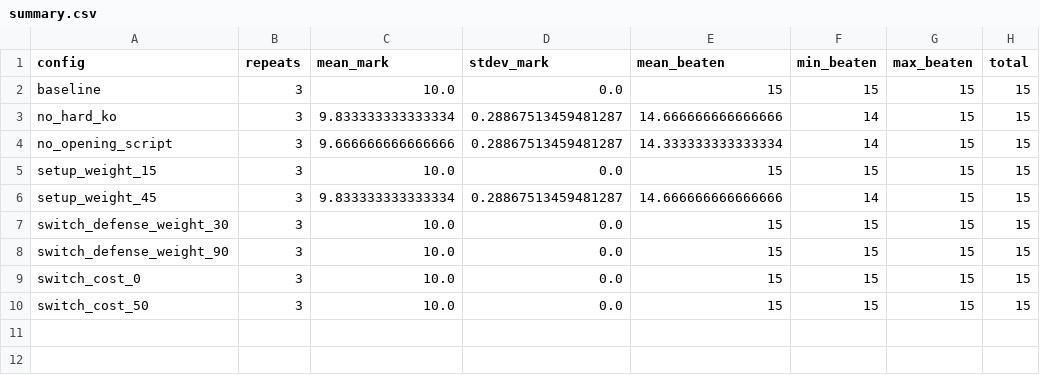
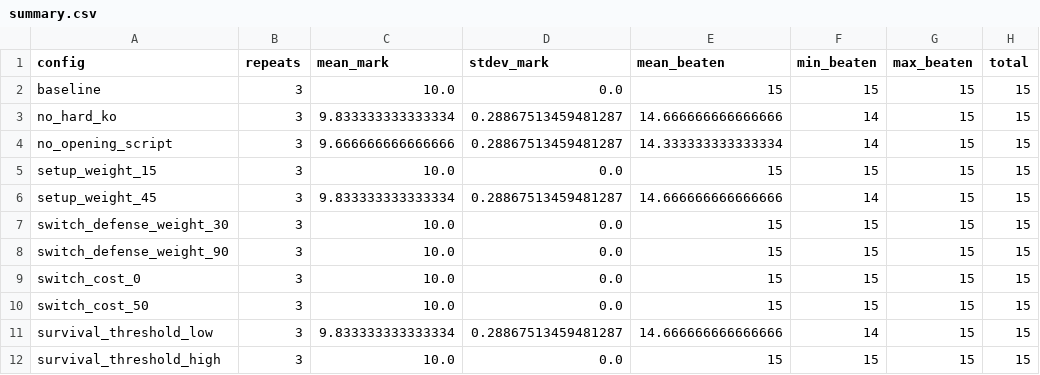
Before and after one commit to JoeyChen-exploration/showdown_agent, a CSV file: analysis/results/summary.csv, drawn as a sheet; the diff names each change by its address in the sheet, - before the commit and + after, or states it on an @@ line.

```diff
--- a/analysis/results/summary.csv
+++ b/analysis/results/summary.csv
+row 11: survival_threshold_low | 3 | 9.833333333333334 | 0.28867513459481287 | 14.666666666666666 | 14 | 15 | 15
+row 12: survival_threshold_high | 3 | 10.0 | 0.0 | 15 | 15 | 15 | 15
```
Also changed, not shown: 9 other files.
